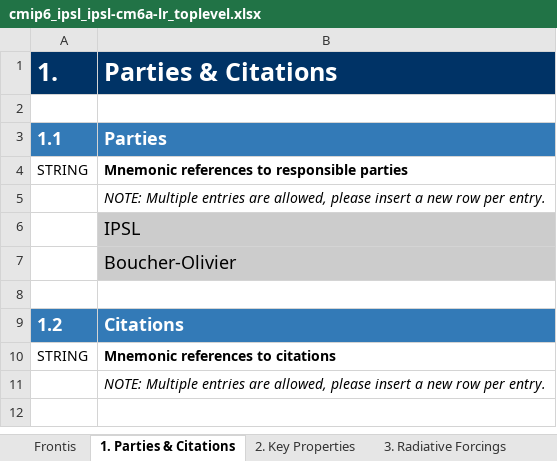
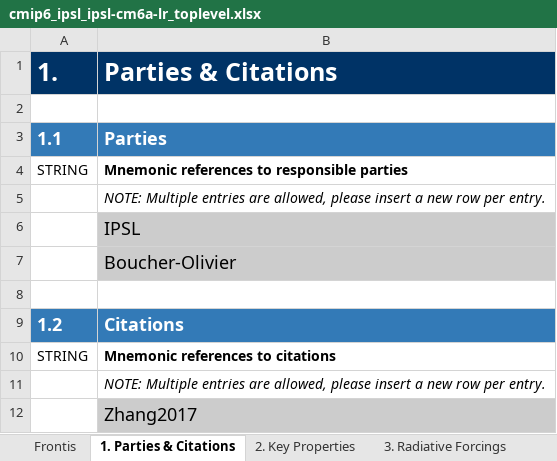
Before and after one commit to ES-DOC-INSTITUTIONAL/ipsl, an Excel workbook: cmip6/models/ipsl-cm6a-lr/cmip6_ipsl_ipsl-cm6a-lr_toplevel.xlsx, sheet 1. Parties & Citations, drawn as a sheet; values as stored, in another font and other column widths than the file's, no borders; the diff names each change by its address in the sheet, - before the commit and + after, or states it on an @@ line.

```diff
--- a/cmip6/models/ipsl-cm6a-lr/cmip6_ipsl_ipsl-cm6a-lr_toplevel.xlsx (sheet 1. Parties & Citations)
+++ b/cmip6/models/ipsl-cm6a-lr/cmip6_ipsl_ipsl-cm6a-lr_toplevel.xlsx (sheet 1. Parties & Citations)
+row 12:  | Zhang2017
```
Also changed, not shown: sheet 2. Key Properties, cmip6/citations/cmip6_ipsl_citations.xlsx.
